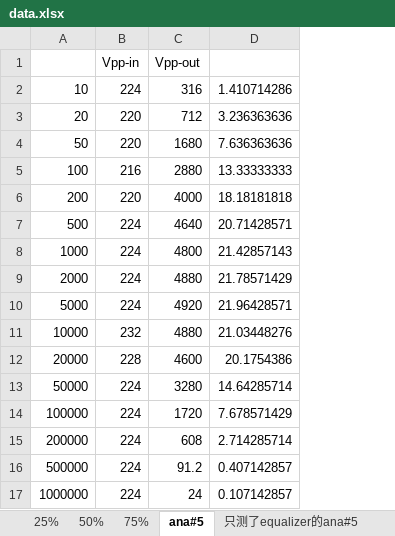
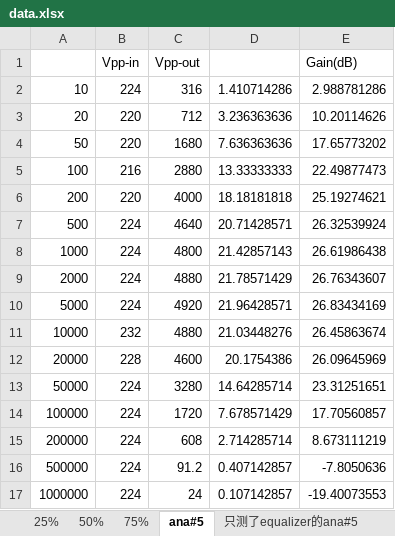
Before and after one commit to m3m3m3m/EE233lab4, an Excel workbook: data.xlsx, sheet ana#5, drawn as a sheet; values as stored, in another font and other column widths than the file's, no borders; charts and pictures not drawn; the diff names each change by its address in the sheet, - before the commit and + after, or states it on an @@ line.

```diff
--- a/data.xlsx (sheet ana#5)
+++ b/data.xlsx (sheet ana#5)
+column E (Gain(dB)), rows 2-17: 2.988781286 | 10.20114626 | 17.65773202 | 22.49877473 | 25.19274621 | 26.32539924 | 26.61986438 | 26.76343607 | 26.83434169 | 26.45863674 | 26.09645969 | 23.31251651 | 17.70560857 | 8.673111219 | -7.8050636 | -19.40073553
```
Also changed, not shown: sheet 只测了equalizer的ana#5, sheet 25%, sheet 75%, sheet 50%, charts or pictures, 2 other files.
